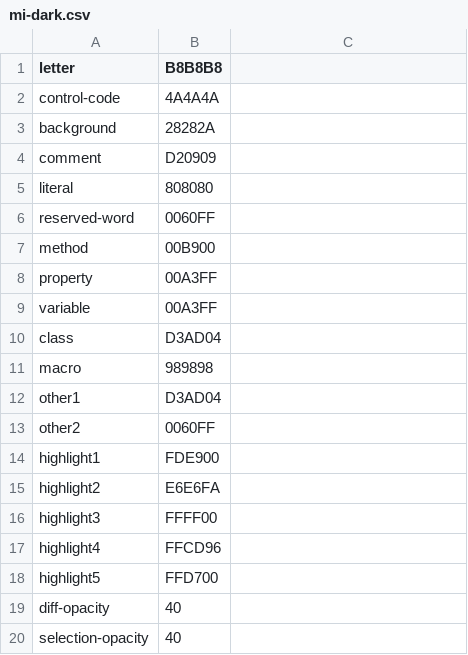
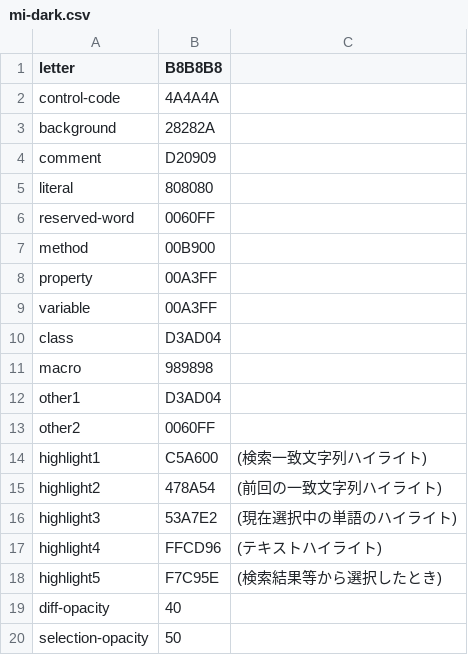
Before and after one commit to DaisukeKamiyama/mi_proj, a CSV file: App/data/ColorScheme/mi-dark.csv, drawn as a sheet.

Commit message:
#1316

```diff
--- a/App/data/ColorScheme/mi-dark.csv
+++ b/App/data/ColorScheme/mi-dark.csv
@@ -13,8 +13,8 @@ other1,D3AD04
 other2,0060FF
-highlight1,FDE900
-highlight2,E6E6FA
-highlight3,FFFF00
-highlight4,FFCD96
-highlight5,FFD700
+highlight1,C5A600,(検索一致文字列ハイライト)
+highlight2,478A54,(前回の一致文字列ハイライト)
+highlight3,53A7E2,(現在選択中の単語のハイライト)
+highlight4,FFCD96,(テキストハイライト)
+highlight5,F7C95E,(検索結果等から選択したとき)
 diff-opacity,40
-selection-opacity,40
+selection-opacity,50
```
